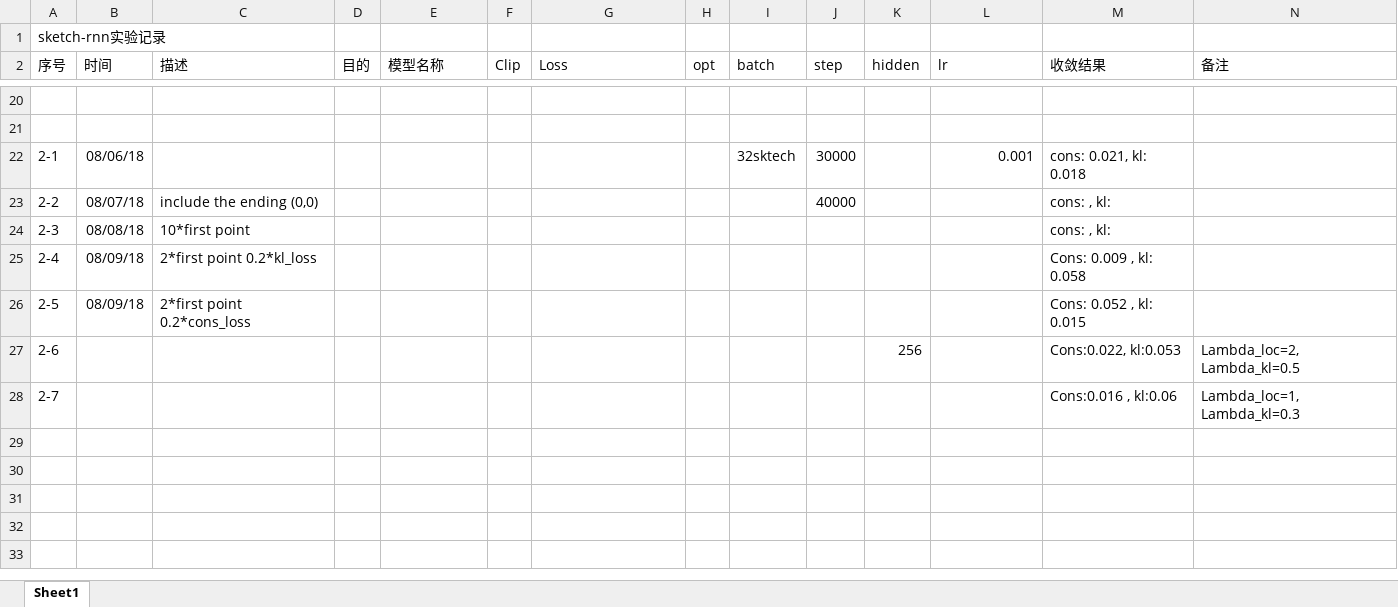
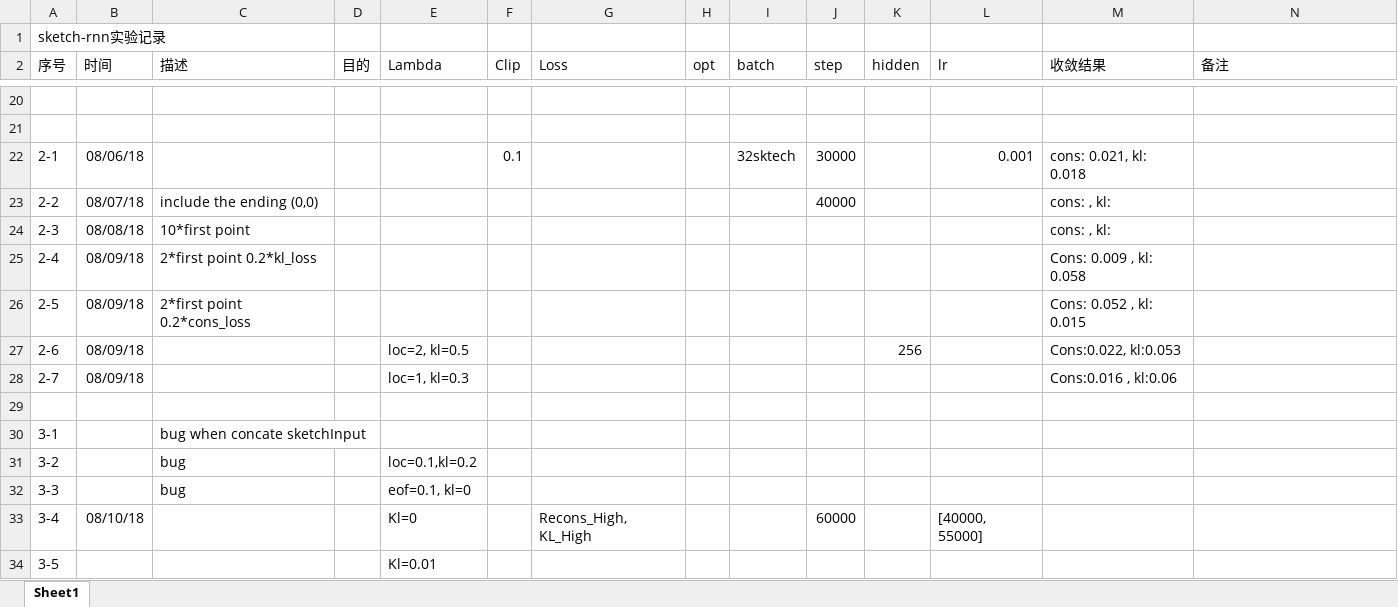
Before and after one commit to Amigoshan/sketch_rnn_pytorch, an Excel workbook: exp_notes.xlsx, sheet Sheet1, drawn as a sheet; only a part is shown, gaps mark what is left out; values as stored, in another font and other column widths than the file's, no borders; the diff names each change by its address in the sheet, - before the commit and + after, or states it on an @@ line.

Commit message:
fix bug train high rnn

```diff
--- a/exp_notes.xlsx (sheet Sheet1)
+++ b/exp_notes.xlsx (sheet Sheet1)
-E2: 模型名称
+E2: Lambda
-F22 (Clip): (empty)
+F22 (Clip): 0.1
-B27:B28 (时间): (empty)
+B27:B28 (时间): 08/09/18
-E27 (Lambda): (empty)
+E27 (Lambda): loc=2, kl=0.5
-N27 (备注): Lambda_loc=2, Lambda_kl=0.5
+N27 (备注): (empty)
-E28 (Lambda): (empty)
+E28 (Lambda): loc=1, kl=0.3
-N28 (备注): Lambda_loc=1, Lambda_kl=0.3
+N28 (备注): (empty)
+row 29: (empty)
+row 30: 3-1 |  | bug when concate sketchInput
+row 31: 3-2 |  | bug |  | loc=0.1,kl=0.2
+row 32: 3-3 |  | bug |  | eof=0.1, kl=0
+row 33: 3-4 | 08/10/18 |  |  | Kl=0 |  | Recons_High, KL_High |  |  | 60000 |  | [40000, 55000]
+row 34: 3-5 |  |  |  | Kl=0.01
```
Also changed, not shown: 3 other files.
